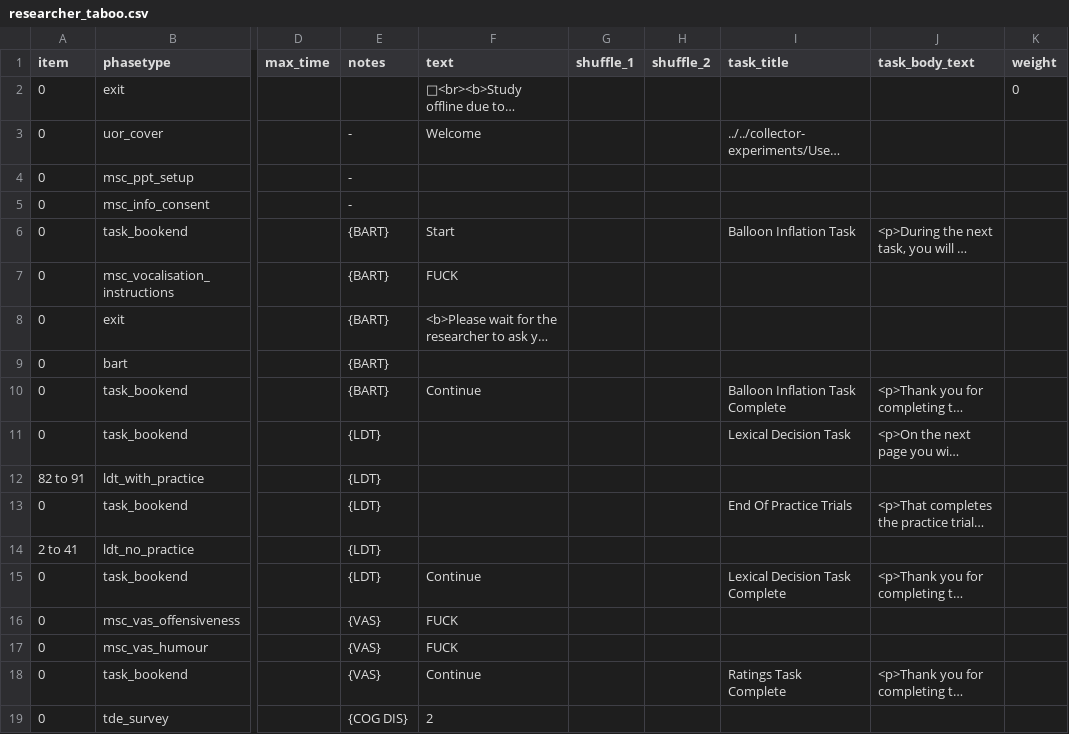
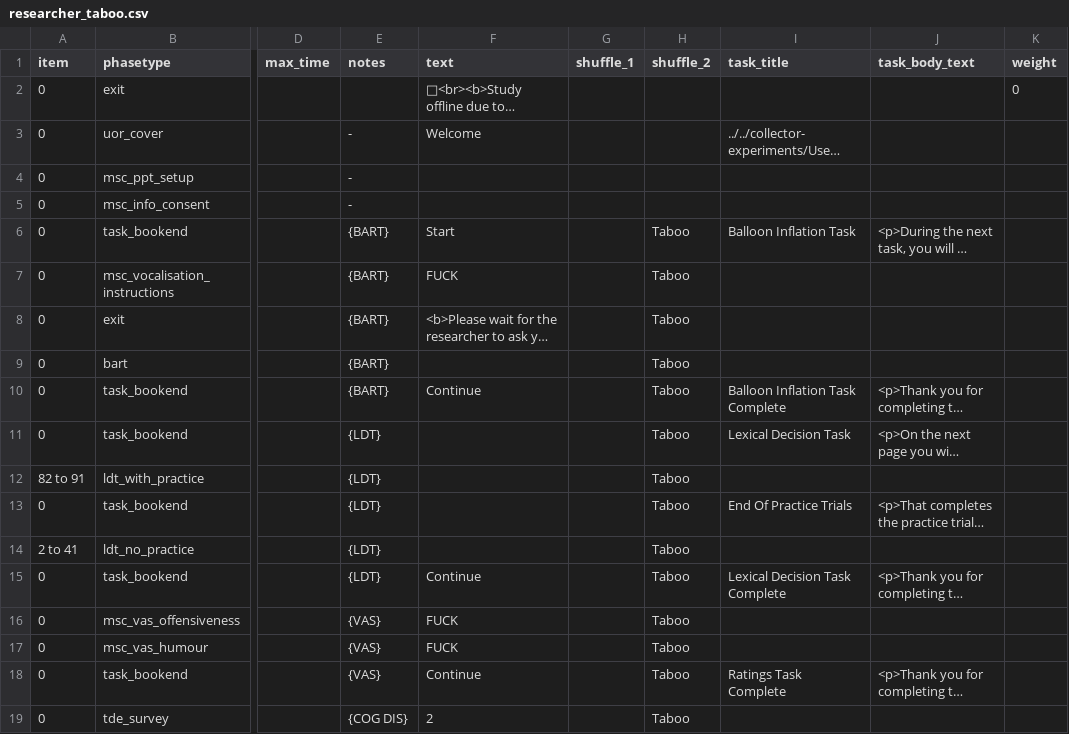
Before and after one commit to tdepsych/collector-experiments, a CSV file: User/Projects/msc_dissertation/researcher_taboo.csv, drawn as a sheet; only a part is shown, gaps mark what is left out; long unchanged cells end in …; the diff covers the shown part only; the diff names each change by its address in the sheet, - before the commit and + after, or states it on an @@ line.

Commit message:
Taboo only Video condition

```diff
--- a/User/Projects/msc_dissertation/researcher_taboo.csv
+++ b/User/Projects/msc_dissertation/researcher_taboo.csv
-H6:H19 (shuffle_2): (empty)
+H6:H19 (shuffle_2): Taboo
```
Also changed, not shown: 19 edited cells elsewhere in this file, User/Projects/msc_dissertation/video_taboo.csv, 2 other files.
